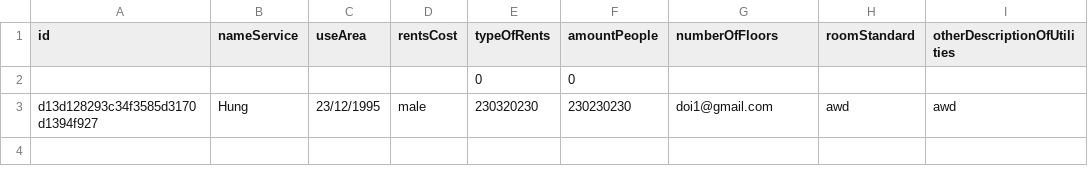
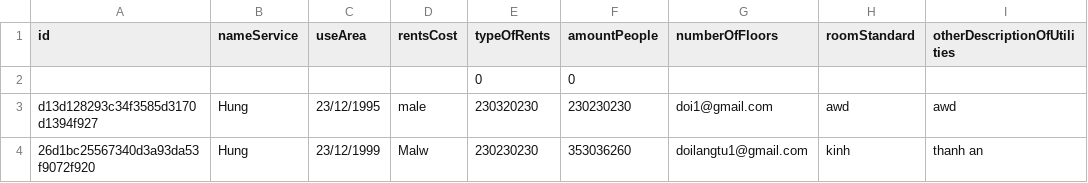
Before and after one commit to doilangtu/Moduel2.2, a CSV file: CaseStudy/out/production/CaseStudy/Data/Customer.csv, drawn as a sheet; the diff names each change by its address in the sheet, - before the commit and + after, or states it on an @@ line.

```diff
--- a/CaseStudy/out/production/CaseStudy/Data/Customer.csv
+++ b/CaseStudy/out/production/CaseStudy/Data/Customer.csv
+row 4: 26d1bc25567340d3a93da53f9072f920 | Hung | 23/12/1999 | Malw | 230230230 | 353036260 | doilangtu1@gmail.com | kinh | thanh an
```
Also changed, not shown: CaseStudy/src/Data/Customer.csv, 2 other files.
